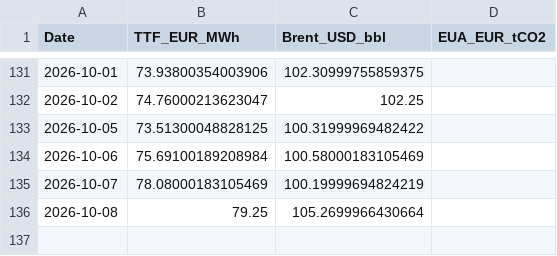
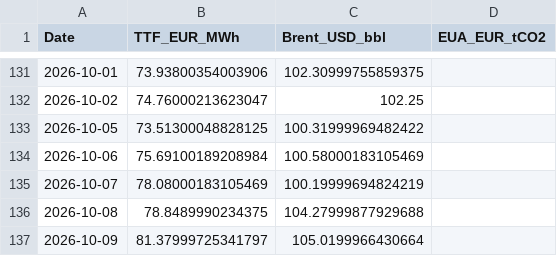
Before and after one commit to TomSRemy/PPA-Dashboard, a CSV file: ppa_dashboard/data/market_prices.csv, drawn as a sheet; only a part is shown, gaps mark what is left out.

```diff
--- a/ppa_dashboard/data/market_prices.csv
+++ b/ppa_dashboard/data/market_prices.csv
@@ -135,2 +135,3 @@ Date,TTF_EUR_MWh,Brent_USD_bbl,EUA_EUR_tCO2
 2026-10-07,78.08000183105469,100.19999694824219,
-2026-10-08,79.25,105.2699966430664,
+2026-10-08,78.8489990234375,104.27999877929688,
+2026-10-09,81.37999725341797,105.0199966430664,
```
